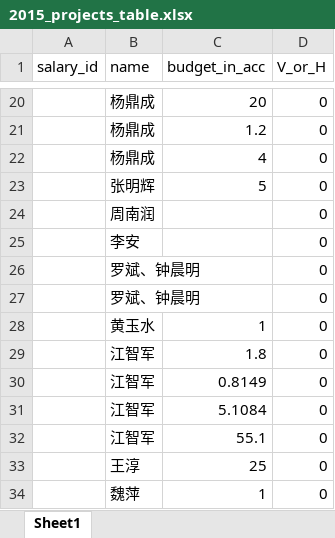
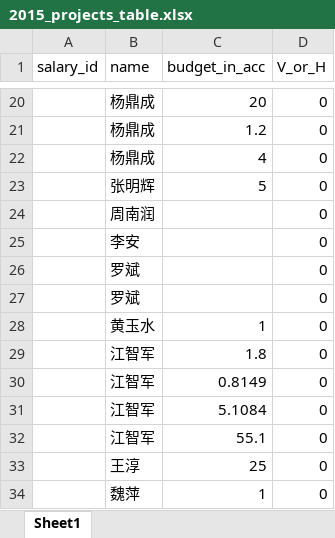
Before and after one commit to CELTIANqzq/data_analyze, an Excel workbook: conf/2015_projects_table.xlsx, sheet Sheet1, drawn as a sheet; only a part is shown, gaps mark what is left out; values as stored, in another font and other column widths than the file's, no cell formats; the diff names each change by its address in the sheet, - before the commit and + after, or states it on an @@ line.

Commit message:
papers projects publications

```diff
--- a/conf/2015_projects_table.xlsx (sheet Sheet1)
+++ b/conf/2015_projects_table.xlsx (sheet Sheet1)
-B26:B27 (name): 罗斌、钟晨明
+B26:B27 (name): 罗斌
```
Also changed, not shown: cell formats, 5 other files.
